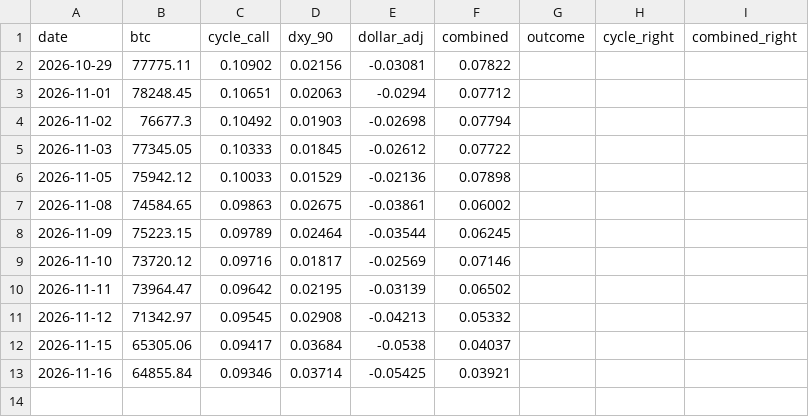
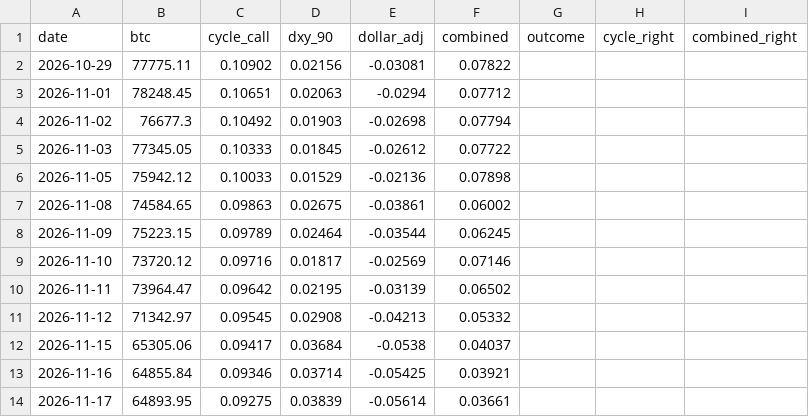
Before and after one commit to JeyzDFoo/bitcoin_predictor, a CSV file: python/live_log.csv, drawn as a sheet; the diff names each change by its address in the sheet, - before the commit and + after, or states it on an @@ line.

```diff
--- a/python/live_log.csv
+++ b/python/live_log.csv
+row 14: 2026-11-17 | 64893.95 | 0.09275 | 0.03839 | -0.05614 | 0.03661
```
Also changed, not shown: python/market.csv.
